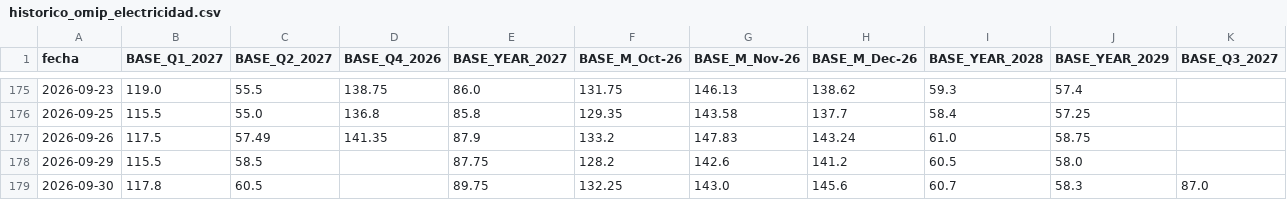
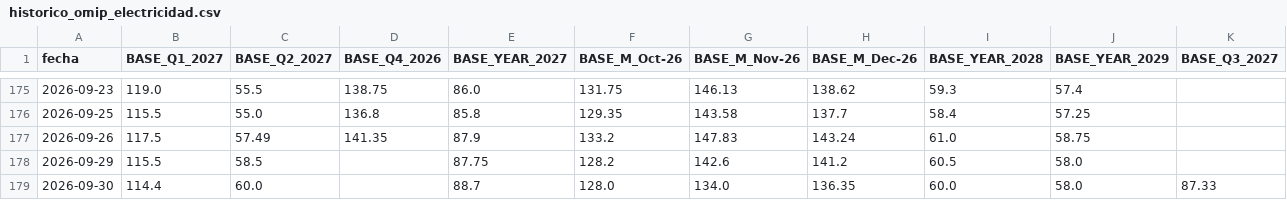
Before and after one commit to ThomasMedhesa/Informe-Diario, a CSV file: informe_precios/datos/omip_elec/historico_omip_electricidad.csv, drawn as a sheet; only a part is shown, gaps mark what is left out.

```diff
--- a/informe_precios/datos/omip_elec/historico_omip_electricidad.csv
+++ b/informe_precios/datos/omip_elec/historico_omip_electricidad.csv
@@ -178,2 +178,2 @@ fecha,BASE_Q1_2027,BASE_Q2_2027,BASE_Q4_2026,BASE_YEAR_2027,BASE_M_Oct-26,BASE_M
 2026-09-29,115.5,58.5,,87.75,128.2,142.6,141.2,60.5,58.0,
-2026-09-30,117.8,60.5,,89.75,132.25,143.0,145.6,60.7,58.3,87.0
+2026-09-30,114.4,60.0,,88.7,128.0,134.0,136.35,60.0,58.0,87.33
```
Also changed, not shown: informe_precios/datos/mibgas/historico_mibgas.csv, informe_precios/datos/omie/historico_omie_precios_horarios.csv, 14 other files.
